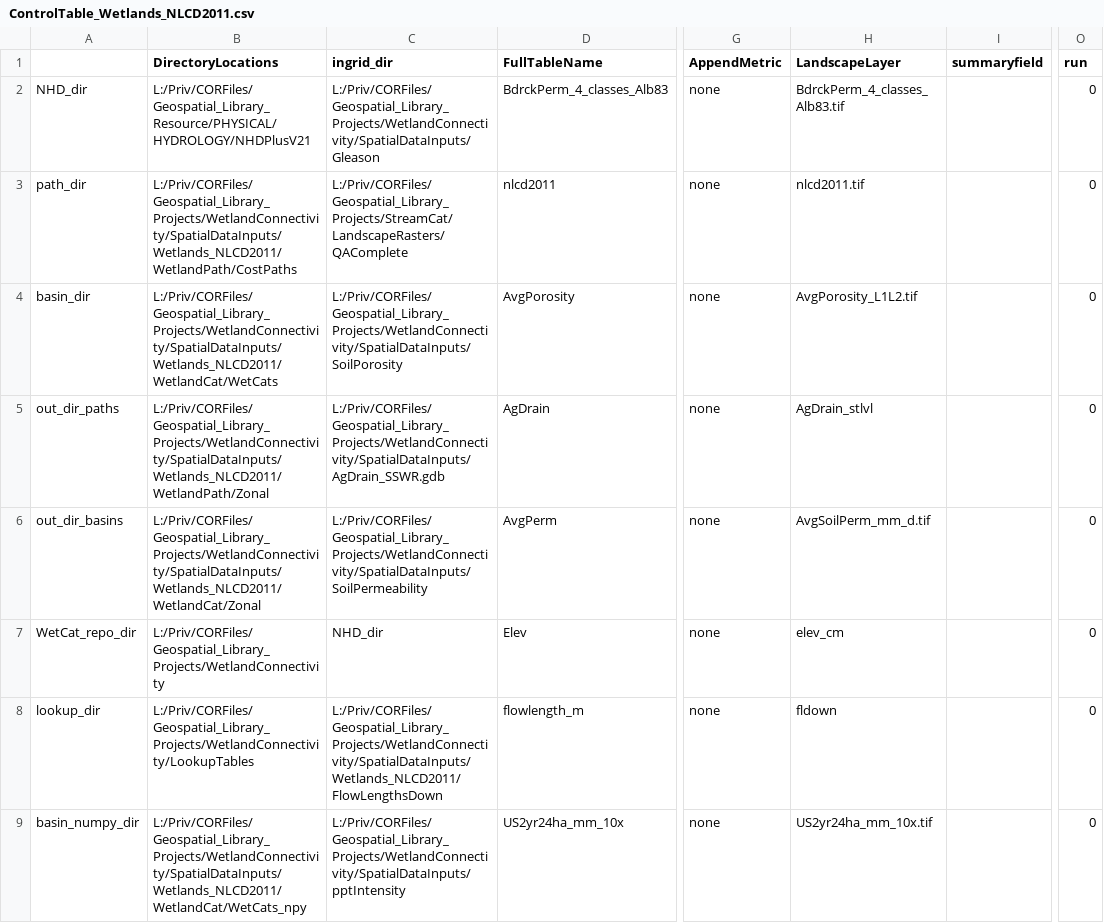
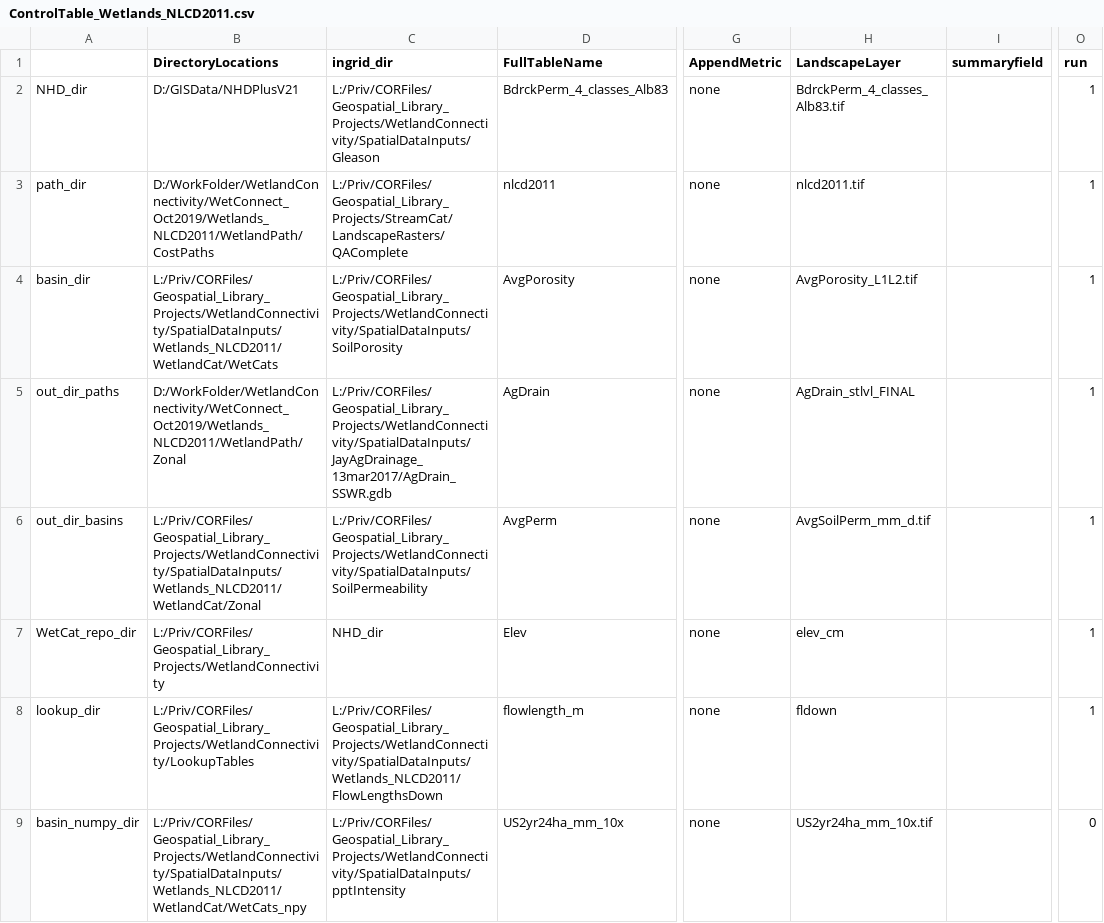
Before and after one commit to USEPA/WetlandConnectivity, a CSV file: ControlTable_Wetlands_NLCD2011.csv, drawn as a sheet; only a part is shown, gaps mark what is left out; the diff covers the shown part only; the diff names each change by its address in the sheet, - before the commit and + after, or states it on an @@ line.

Commit message:
revised process to do zonal stats on paths; created expanded streams; revised watershed delin for wetlands

```diff
--- a/ControlTable_Wetlands_NLCD2011.csv
+++ b/ControlTable_Wetlands_NLCD2011.csv
-B2 (DirectoryLocations): L:/Priv/CORFiles/Geospatial_Library_Resource/PHYSICAL/HYDROLOGY/NHDPlusV21
+B2 (DirectoryLocations): D:/GISData/NHDPlusV21
-O2:O8 (run): 0
+O2:O8 (run): 1
-B3 (DirectoryLocations): L:/Priv/CORFiles/Geospatial_Library_Projects/WetlandConnectivity/SpatialDataInputs/Wetlands_NLCD2011/WetlandPath/CostPaths
+B3 (DirectoryLocations): D:/WorkFolder/WetlandConnectivity/WetConnect_Oct2019/Wetlands_NLCD2011/WetlandPath/CostPaths
-B5 (DirectoryLocations): L:/Priv/CORFiles/Geospatial_Library_Projects/WetlandConnectivity/SpatialDataInputs/Wetlands_NLCD2011/WetlandPath/Zonal
+B5 (DirectoryLocations): D:/WorkFolder/WetlandConnectivity/WetConnect_Oct2019/Wetlands_NLCD2011/WetlandPath/Zonal
-C5 (ingrid_dir): L:/Priv/CORFiles/Geospatial_Library_Projects/WetlandConnectivity/SpatialDataInputs/AgDrain_SSWR.gdb
+C5 (ingrid_dir): L:/Priv/CORFiles/Geospatial_Library_Projects/WetlandConnectivity/SpatialDataInputs/JayAgDrainage_13mar2017/AgDrain_SSWR.gdb
-H5 (LandscapeLayer): AgDrain_stlvl
+H5 (LandscapeLayer): AgDrain_stlvl_FINAL
```
Also changed, not shown: 2 added rows and 14 edited cells elsewhere in this file, 2 other files.
